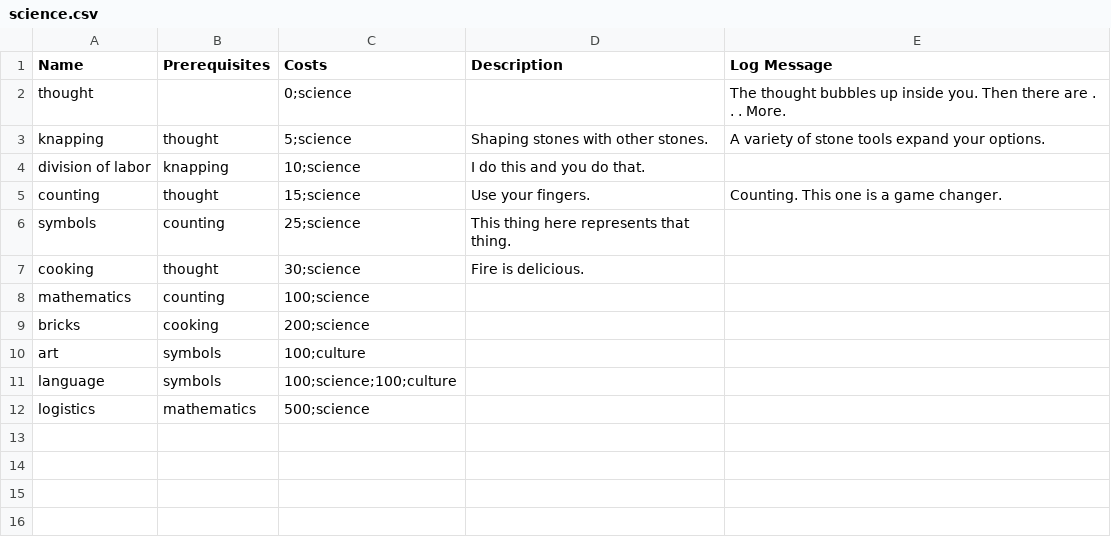
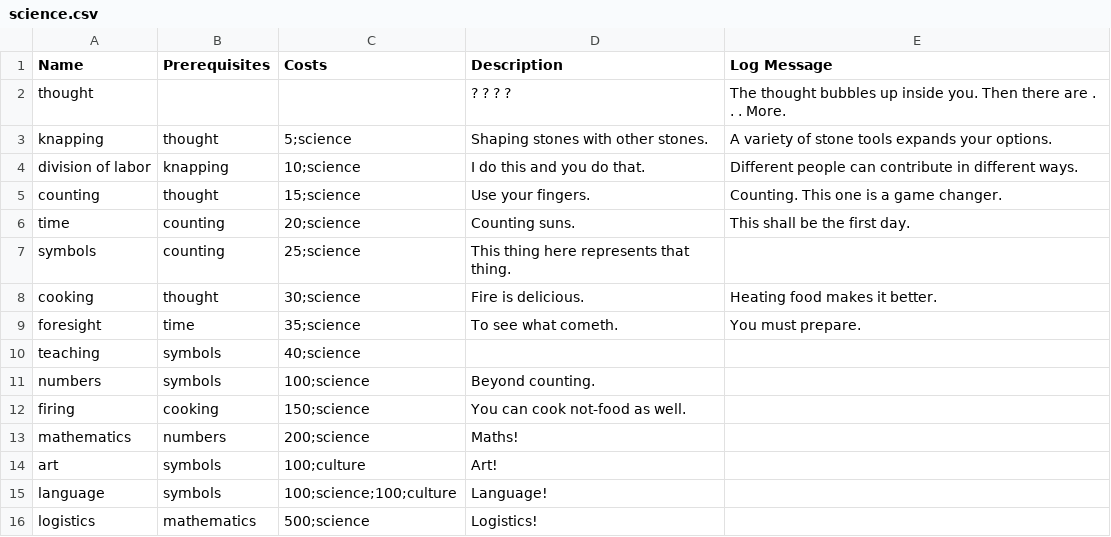
Before and after one commit to adeeda/game, a CSV file: design/science.csv, drawn as a sheet.

```diff
--- a/design/science.csv
+++ b/design/science.csv
@@ -1,12 +1,16 @@
 Name,Prerequisites,Costs,Description,Log Message
-thought,,0;science,,The thought bubbles up inside you. Then there are . . . More.
-knapping,thought,5;science,Shaping stones with other stones.,A variety of stone tools expand your options.
-division of labor,knapping,10;science,I do this and you do that.,
+thought,,,? ? ? ?,The thought bubbles up inside you. Then there are . . . More.
+knapping,thought,5;science,Shaping stones with other stones.,A variety of stone tools expands your options.
+division of labor,knapping,10;science,I do this and you do that.,Different people can contribute in different ways.
 counting,thought,15;science,Use your fingers.,Counting. This one is a game changer.
+time,counting,20;science,Counting suns.,This shall be the first day.
 symbols,counting,25;science,This thing here represents that thing.,
-cooking,thought,30;science,Fire is delicious.,
-mathematics,counting,100;science,,
-bricks,cooking,200;science,,
-art,symbols,100;culture,,
-language,symbols,100;science;100;culture,,
-logistics,mathematics,500;science,,
+cooking,thought,30;science,Fire is delicious.,Heating food makes it better.
+foresight,time,35;science,To see what cometh.,You must prepare.
+teaching,symbols,40;science,,
+numbers,symbols,100;science,Beyond counting.,
+firing,cooking,150;science,You can cook not-food as well.,
+mathematics,numbers,200;science,Maths!,
+art,symbols,100;culture,Art!,
+language,symbols,100;science;100;culture,Language!,
+logistics,mathematics,500;science,Logistics!,
```
Also changed, not shown: design/buildings.csv, design/resources.csv, 6 other files.
